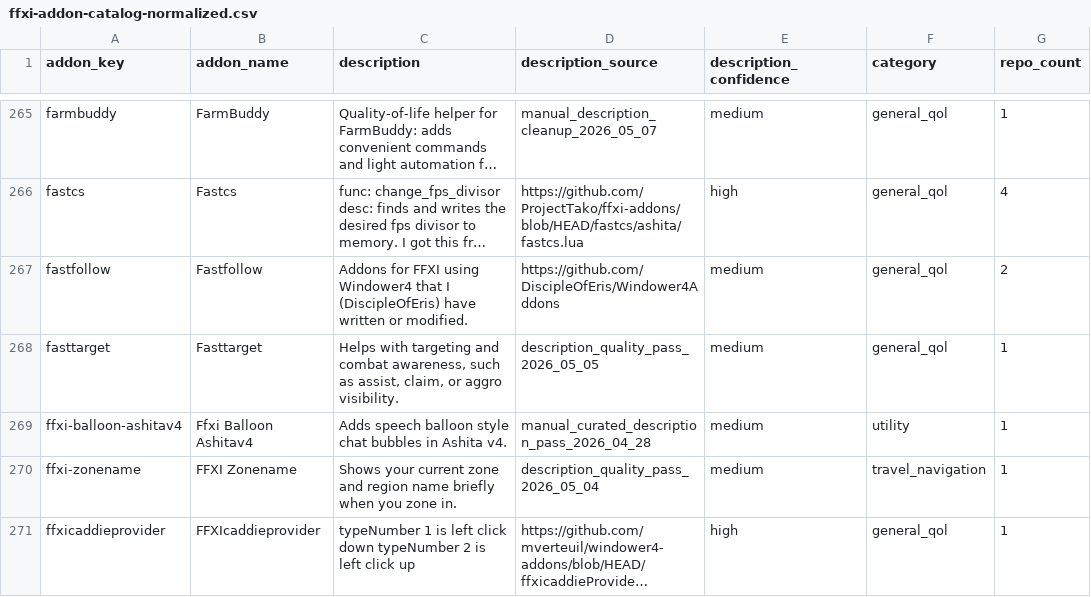
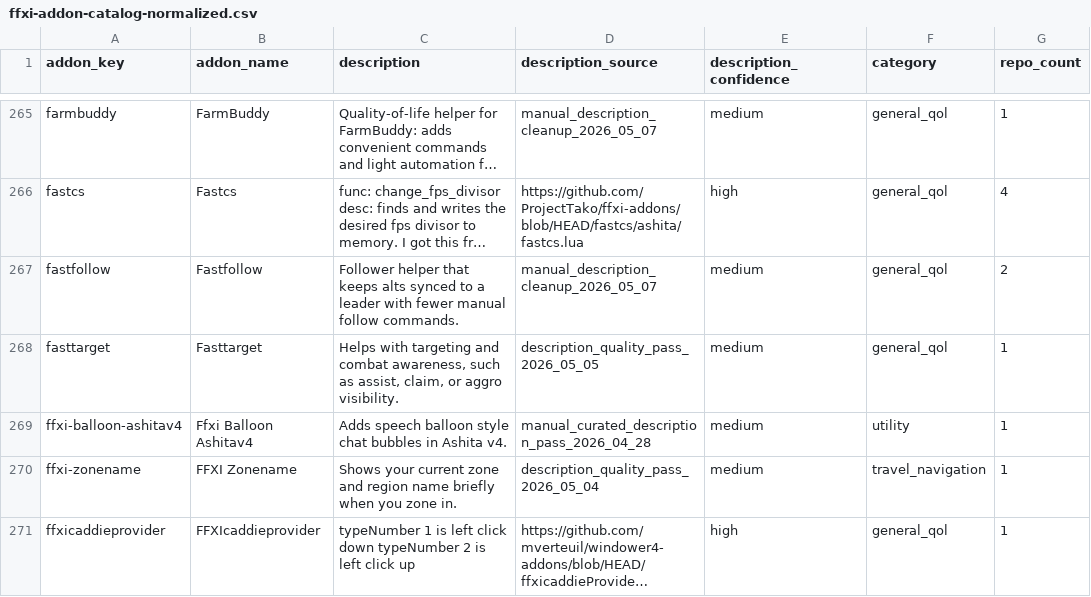
Before and after one commit to MrBoostie/ffxi-addon-landscape, a CSV file: ffxi-addon-catalog-normalized.csv, drawn as a sheet; only a part is shown, gaps mark what is left out; long unchanged cells end in …; the diff covers the shown part only; the diff names each change by its address in the sheet, - before the commit and + after, or states it on an @@ line.

Commit message:
Improve addon description clarity in normalized catalog (#65)
Co-authored-by: boostie <boostie@users.noreply.github.com>

```diff
--- a/ffxi-addon-catalog-normalized.csv
+++ b/ffxi-addon-catalog-normalized.csv
-C267 (description): Addons for FFXI using Windower4 that I (DiscipleOfEris) have written or modified.
+C267 (description): Follower helper that keeps alts synced to a leader with fewer manual follow commands.
-D267 (description_source): https://github.com/DiscipleOfEris/Windower4Addons
+D267 (description_source): manual_description_cleanup_2026_05_07
```
Also changed, not shown: 99 edited cells elsewhere in this file, 1 other file.
